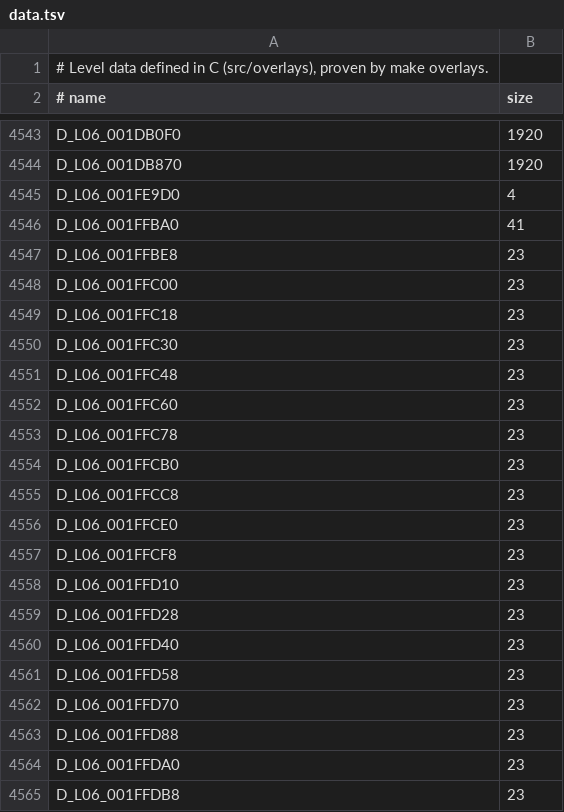
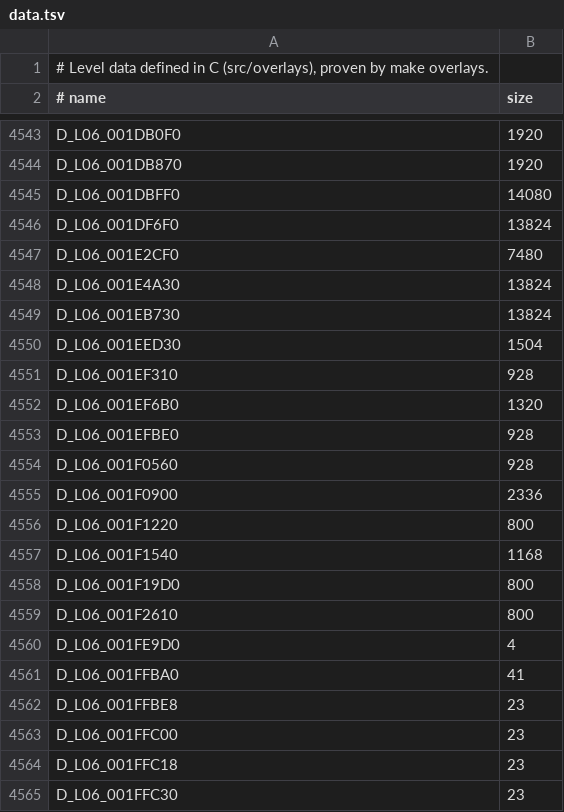
Before and after one commit to lombyte-project/Lombyte, a TSV file: config/overlays/us/data.tsv, drawn as a sheet; only a part is shown, gaps mark what is left out; the shorter side is filled out with more unchanged rows; the diff names each change by its address in the sheet, - before the commit and + after, or states it on an @@ line.

Commit message:
overlay: define fred's three mesh tables, sized by their faces
Face counts come from the draw loops (864, 58, 50); vertex and UV counts are one more than the largest index in each face table, and every table ends where the next one starts. The per-face vectors are float[4], not bytes.

```diff
--- a/config/overlays/us/data.tsv
+++ b/config/overlays/us/data.tsv
+row 4545: D_L06_001DBFF0 | 14080
+row 4546: D_L06_001DF6F0 | 13824
+row 4547: D_L06_001E2CF0 | 7480
+row 4548: D_L06_001E4A30 | 13824
+row 4549: D_L06_001EB730 | 13824
+row 4550: D_L06_001EED30 | 1504
+row 4551: D_L06_001EF310 | 928
+row 4552: D_L06_001EF6B0 | 1320
+row 4553: D_L06_001EFBE0 | 928
+row 4554: D_L06_001F0560 | 928
+row 4555: D_L06_001F0900 | 2336
+row 4556: D_L06_001F1220 | 800
+row 4557: D_L06_001F1540 | 1168
+row 4558: D_L06_001F19D0 | 800
+row 4559: D_L06_001F2610 | 800
```
Also changed, not shown: 1 other file.
